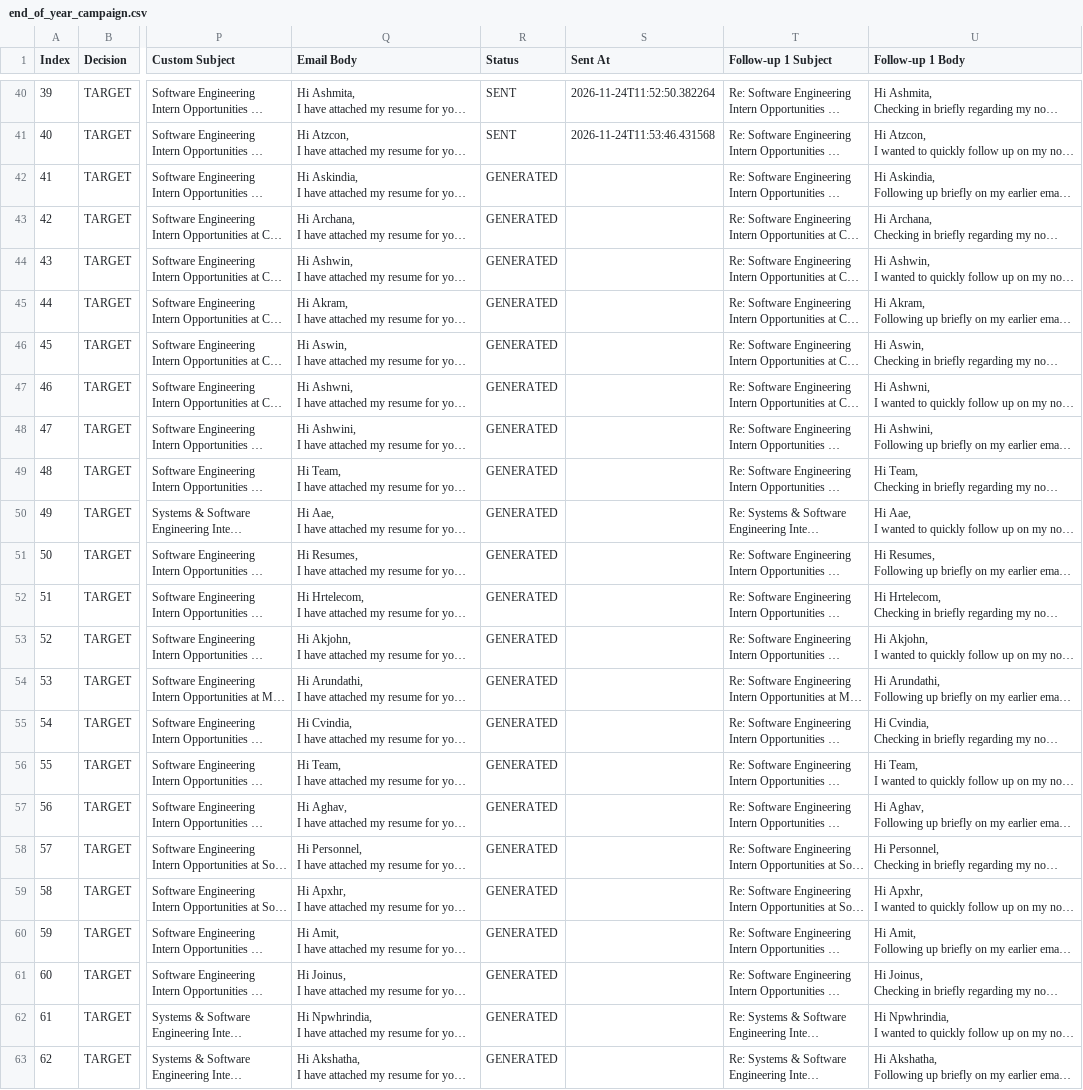
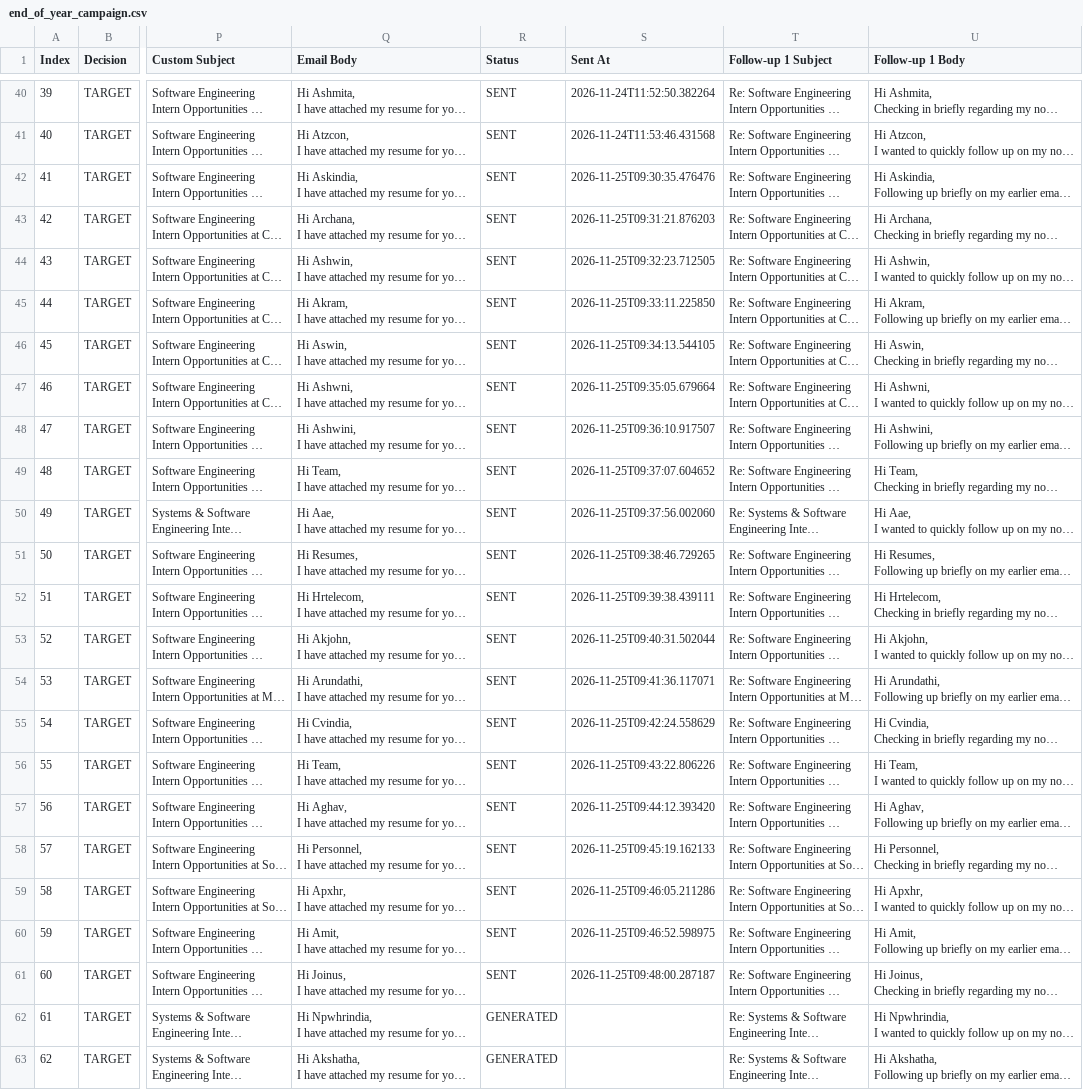
Before and after one commit to kritik8/cold-mail-automator, a CSV file: data/end_of_year_campaign.csv, drawn as a sheet; only a part is shown, gaps mark what is left out; long unchanged cells end in …; the diff names each change by its address in the sheet, - before the commit and + after, or states it on an @@ line.

```diff
--- a/data/end_of_year_campaign.csv
+++ b/data/end_of_year_campaign.csv
-R42:R61 (Status): GENERATED
+R42:R61 (Status): SENT
-S42 (Sent At): (empty)
+S42 (Sent At): 2026-11-25T09:30:35.476476
-S43 (Sent At): (empty)
+S43 (Sent At): 2026-11-25T09:31:21.876203
-S44 (Sent At): (empty)
+S44 (Sent At): 2026-11-25T09:32:23.712505
-S45 (Sent At): (empty)
+S45 (Sent At): 2026-11-25T09:33:11.225850
-S46 (Sent At): (empty)
+S46 (Sent At): 2026-11-25T09:34:13.544105
-S47 (Sent At): (empty)
+S47 (Sent At): 2026-11-25T09:35:05.679664
-S48 (Sent At): (empty)
+S48 (Sent At): 2026-11-25T09:36:10.917507
-S49 (Sent At): (empty)
+S49 (Sent At): 2026-11-25T09:37:07.604652
-S50 (Sent At): (empty)
+S50 (Sent At): 2026-11-25T09:37:56.002060
-S51 (Sent At): (empty)
+S51 (Sent At): 2026-11-25T09:38:46.729265
-S52 (Sent At): (empty)
+S52 (Sent At): 2026-11-25T09:39:38.439111
-S53 (Sent At): (empty)
+S53 (Sent At): 2026-11-25T09:40:31.502044
-S54 (Sent At): (empty)
+S54 (Sent At): 2026-11-25T09:41:36.117071
-S55 (Sent At): (empty)
+S55 (Sent At): 2026-11-25T09:42:24.558629
-S56 (Sent At): (empty)
+S56 (Sent At): 2026-11-25T09:43:22.806226
-S57 (Sent At): (empty)
+S57 (Sent At): 2026-11-25T09:44:12.393420
-S58 (Sent At): (empty)
+S58 (Sent At): 2026-11-25T09:45:19.162133
-S59 (Sent At): (empty)
+S59 (Sent At): 2026-11-25T09:46:05.211286
-S60 (Sent At): (empty)
+S60 (Sent At): 2026-11-25T09:46:52.598975
-S61 (Sent At): (empty)
+S61 (Sent At): 2026-11-25T09:48:00.287187
```
Also changed, not shown: end_of_year_campaign.csv.
